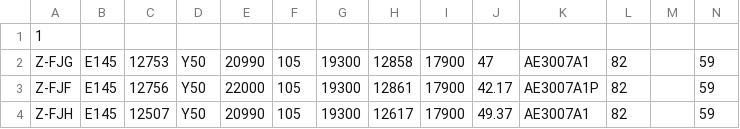
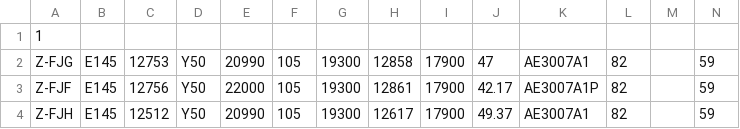
Before and after one commit to Chitsike/Loadsheet, a CSV file: Aircraft.csv, drawn as a sheet.

Commit message:
Update Aircraft.csv

```diff
--- a/Aircraft.csv
+++ b/Aircraft.csv
@@ -3,2 +3,2 @@ Z-FJG,E145,12753,Y50,20990,105,19300,12858,17900,47,AE3007A1,82,,59,,
 Z-FJF,E145,12756,Y50,22000,105,19300,12861,17900,42.17,AE3007A1P,82,,59,,
-Z-FJH,E145,12507,Y50,20990,105,19300,12617,17900,49.37,AE3007A1,82,,59,,
+Z-FJH,E145,12512,Y50,20990,105,19300,12617,17900,49.37,AE3007A1,82,,59,,
```
